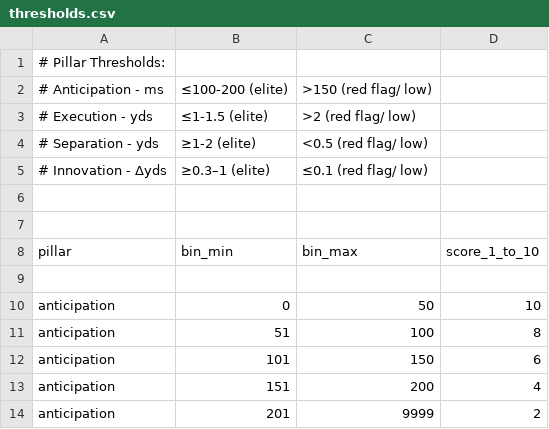
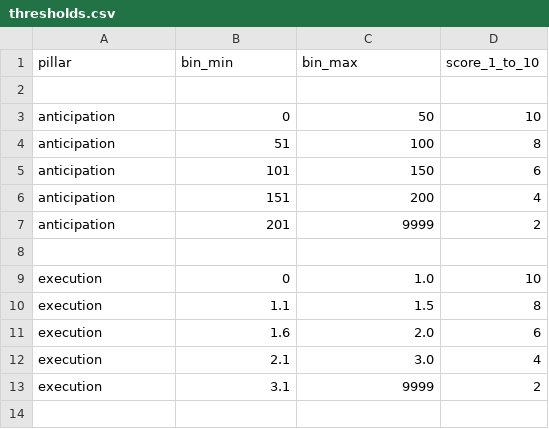
Before and after one commit to TeamPancakes94/BigDataBowl, a CSV file: thresholds.csv, drawn as a sheet; only a part is shown; the shorter side is filled out with more unchanged rows; the diff names each change by its address in the sheet, - before the commit and + after, or states it on an @@ line.

Commit message:
Update thresholds.csv

```diff
--- a/thresholds.csv
+++ b/thresholds.csv
-row 1: # Pillar Thresholds:
-row 2: # Anticipation - ms | ≤100-200 (elite) | >150 (red flag/ low)
-row 3: # Execution - yds | ≤1-1.5 (elite) | >2 (red flag/ low)
-row 4: # Separation - yds | ≥1-2 (elite) | <0.5 (red flag/ low)
-row 5: # Innovation - Δyds | ≥0.3–1 (elite) | ≤0.1 (red flag/ low)
-row 6: (empty)
-row 7: (empty)
```
